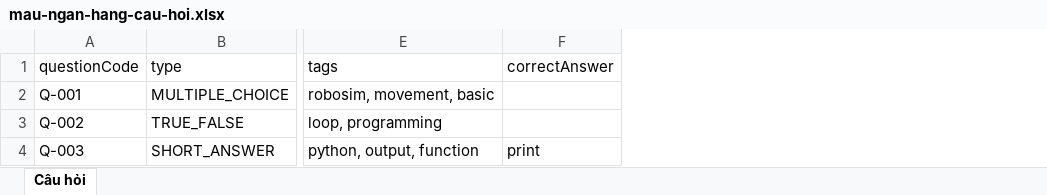
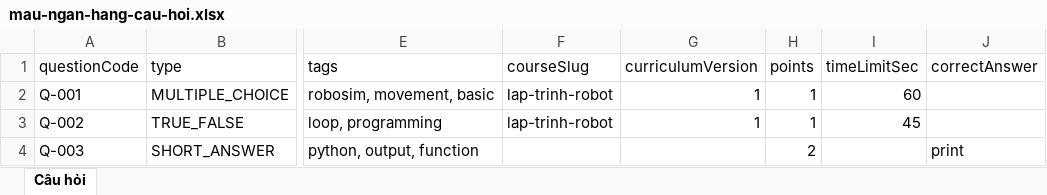
Before and after one commit to hptkk29/satarobo-vn, an Excel workbook: public/templates/mau-ngan-hang-cau-hoi.xlsx, sheet Câu hỏi, drawn as a sheet; only a part is shown, gaps mark what is left out; values as stored, in another font and other column widths than the file's, no borders; the diff names each change by its address in the sheet, - before the commit and + after, or states it on an @@ line.

```diff
--- a/public/templates/mau-ngan-hang-cau-hoi.xlsx (sheet Câu hỏi)
+++ b/public/templates/mau-ngan-hang-cau-hoi.xlsx (sheet Câu hỏi)
+column F (courseSlug), rows 2-3: lap-trinh-robot | lap-trinh-robot
+column G (curriculumVersion), rows 2-3: 1 | 1
+column H (points), rows 2-4: 1 | 1 | 2
+column I (timeLimitSec), rows 2-3: 60 | 45
```
Also changed, not shown: 12 other files.
